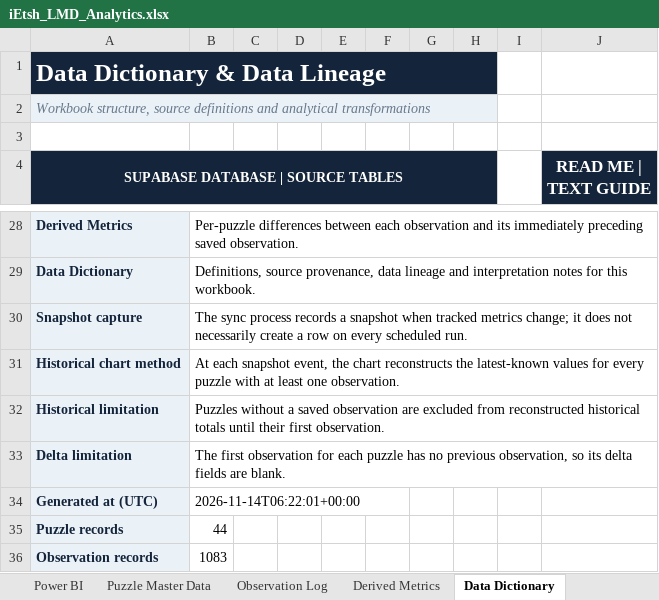
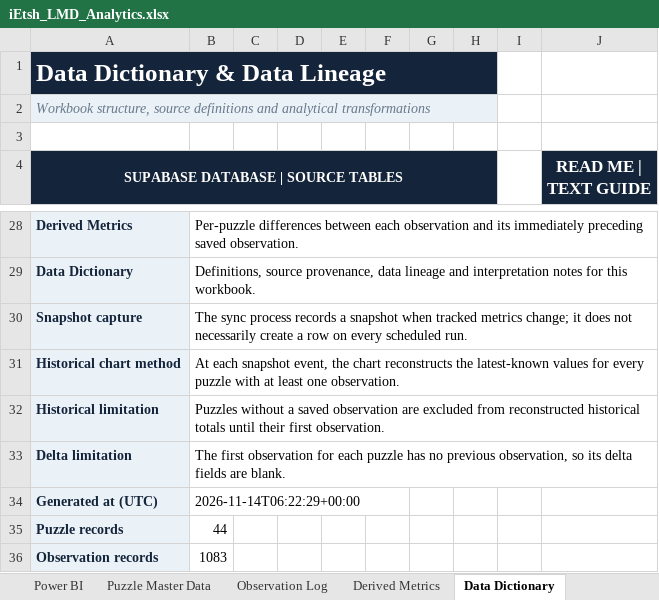
Before and after one commit to iEtsh/iEtsh.sudoku, an Excel workbook: sudoku-ietsh/ietsh/lmd/exports/iEtsh_LMD_Analytics.xlsx, sheet Data Dictionary, drawn as a sheet; only a part is shown, gaps mark what is left out; values as stored, in another font and other column widths than the file's, no borders; the diff names each change by its address in the sheet, - before the commit and + after, or states it on an @@ line.

```diff
--- a/sudoku-ietsh/ietsh/lmd/exports/iEtsh_LMD_Analytics.xlsx (sheet Data Dictionary)
+++ b/sudoku-ietsh/ietsh/lmd/exports/iEtsh_LMD_Analytics.xlsx (sheet Data Dictionary)
-B34: 2026-11-14T06:22:01+00:00
+B34: 2026-11-14T06:22:29+00:00
```
Also changed, not shown: sheet Analytics Dashboard, charts or pictures, 1 other file.
